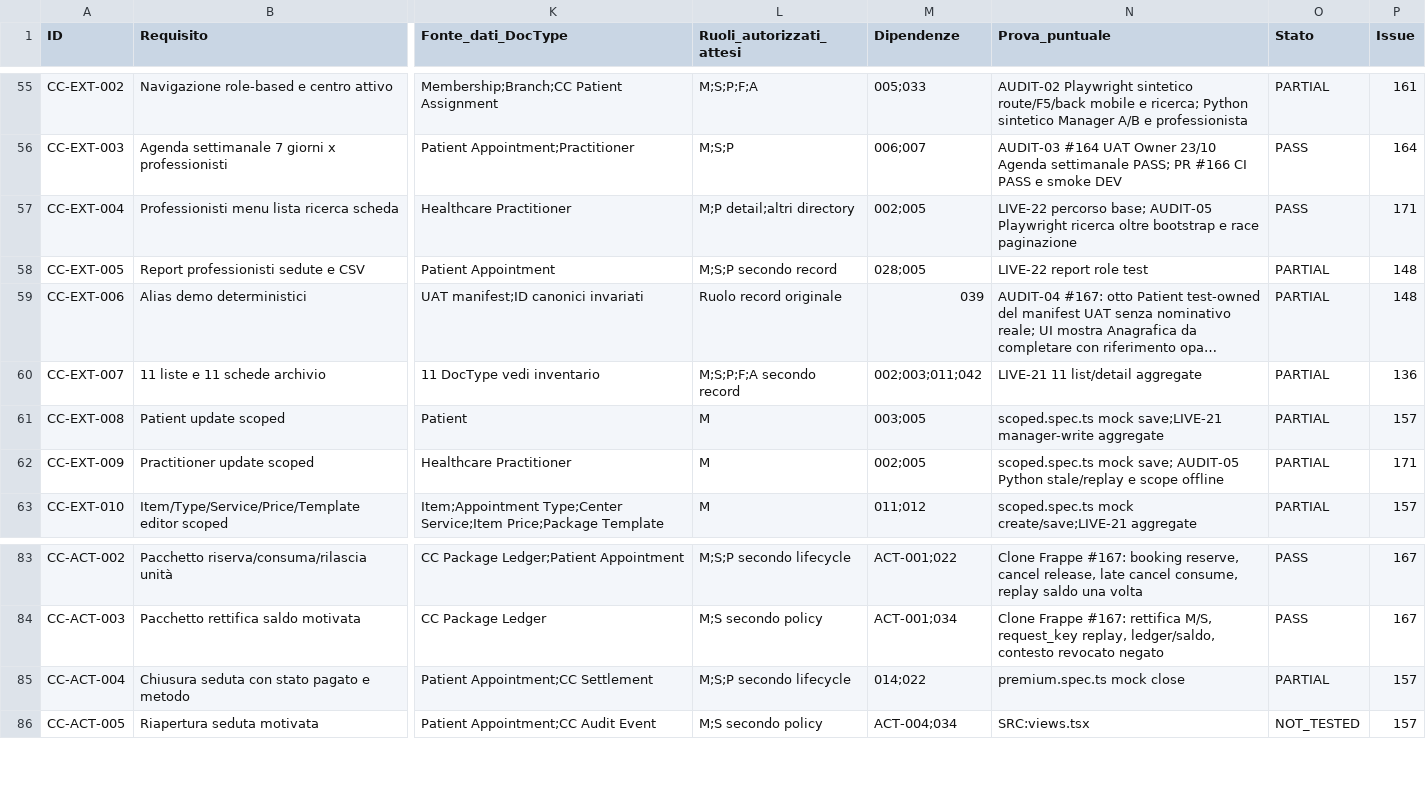
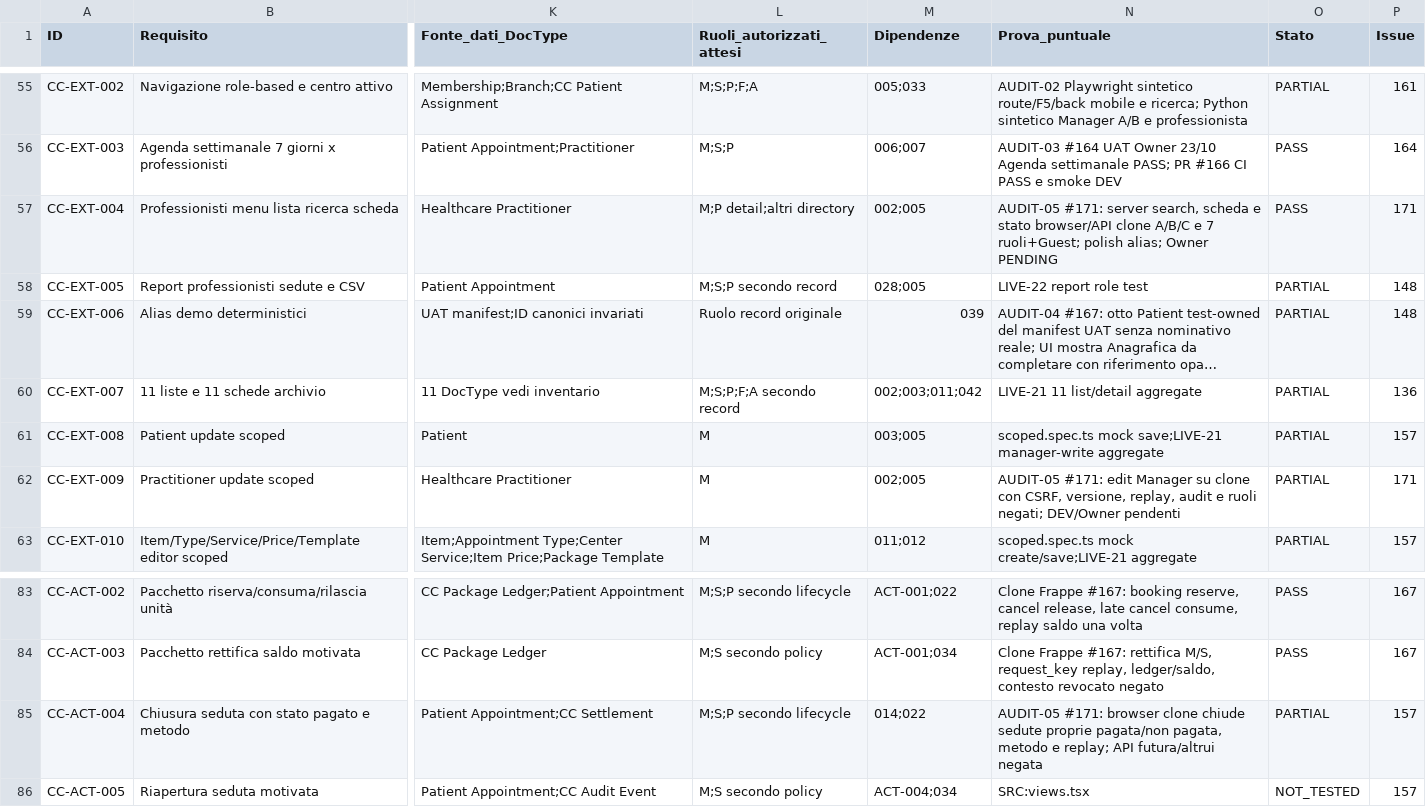
Before and after one commit to 2008hitch-afk/centrochange_core, a CSV file: docs/qa/FUNCTIONAL-COVERAGE-DETAIL.csv, drawn as a sheet; only a part is shown, gaps mark what is left out; long unchanged cells end in …; the diff covers the shown part only; the diff names each change by its address in the sheet, - before the commit and + after, or states it on an @@ line.

Commit message:
audit-05: validate professional daily workflow and private notifications

```diff
--- a/docs/qa/FUNCTIONAL-COVERAGE-DETAIL.csv
+++ b/docs/qa/FUNCTIONAL-COVERAGE-DETAIL.csv
-N57 (Prova_puntuale): LIVE-22 percorso base; AUDIT-05 Playwright ricerca oltre bootstrap e race paginazione
+N57 (Prova_puntuale): AUDIT-05 #171: server search, scheda e stato browser/API clone A/B/C e 7 ruoli+Guest; polish alias; Owner PENDING
-N62 (Prova_puntuale): scoped.spec.ts mock save; AUDIT-05 Python stale/replay e scope offline
+N62 (Prova_puntuale): AUDIT-05 #171: edit Manager su clone con CSRF, versione, replay, audit e ruoli negati; DEV/Owner pendenti
-N85 (Prova_puntuale): premium.spec.ts mock close
+N85 (Prova_puntuale): AUDIT-05 #171: browser clone chiude sedute proprie pagata/non pagata, metodo e replay; API futura/altrui negata
```
Also changed, not shown: 13 edited cells elsewhere in this file, 14 other files.
